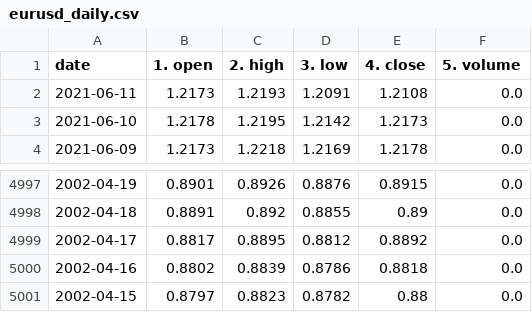
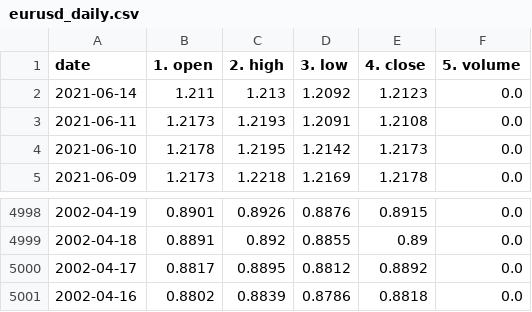
Before and after one commit to chanmoto/github.io, a CSV file: data/eurusd_daily.csv, drawn as a sheet; only a part is shown, gaps mark what is left out.

```diff
--- a/data/eurusd_daily.csv
+++ b/data/eurusd_daily.csv
@@ -1,2 +1,3 @@
 date,1. open,2. high,3. low,4. close,5. volume
+2021-06-14,1.211,1.213,1.2092,1.2123,0.0
 2021-06-11,1.2173,1.2193,1.2091,1.2108,0.0
@@ -5000,2 +5001 @@ date,1. open,2. high,3. low,4. close,5. volume
 2002-04-16,0.8802,0.8839,0.8786,0.8818,0.0
-2002-04-15,0.8797,0.8823,0.8782,0.88,0.0
```
Also changed, not shown: data/GBPJPY_daily.csv, data/GBPUSD_daily.csv, 1 other file.
